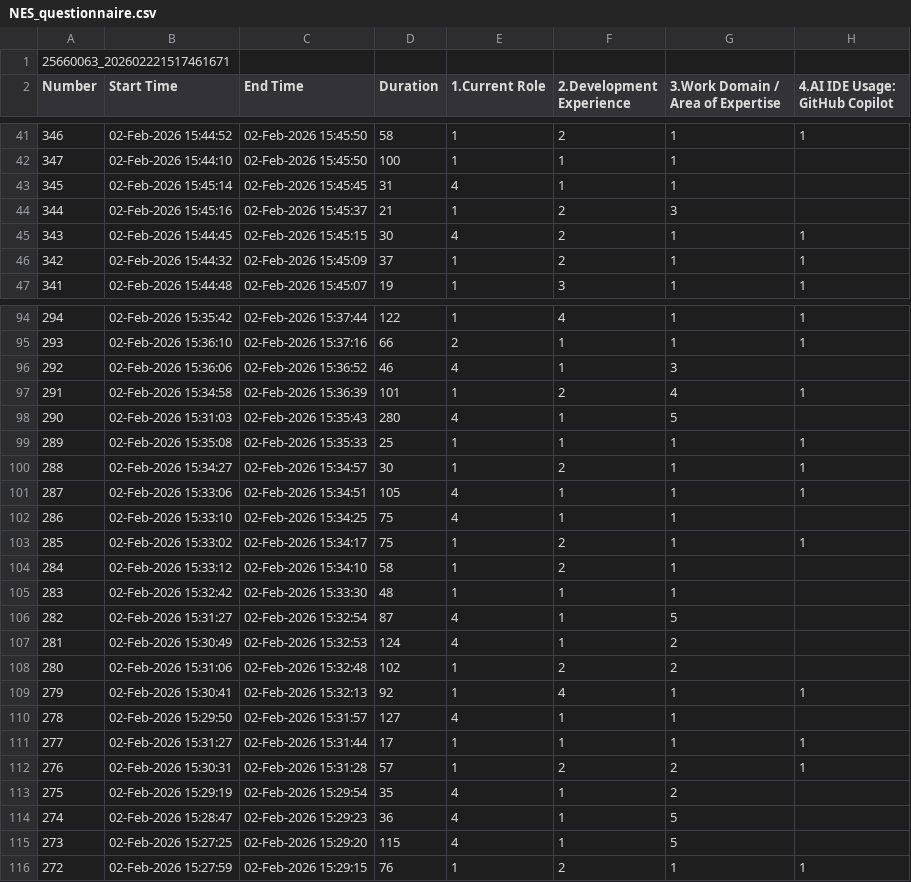
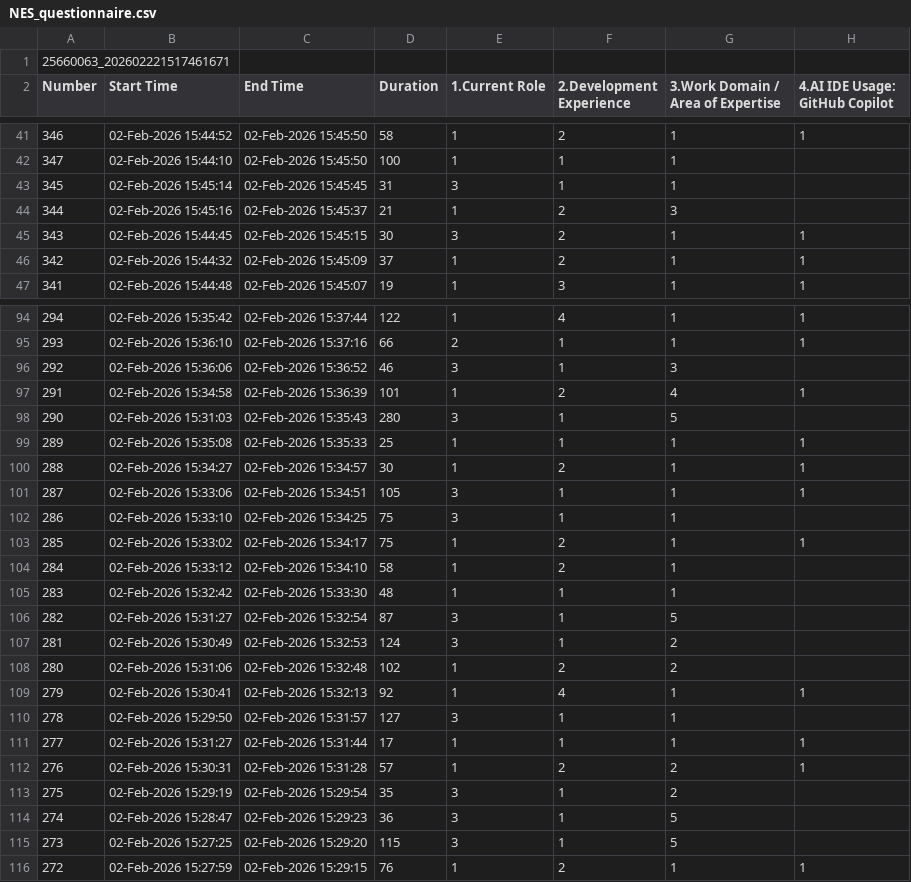
Before and after one commit to plain-noodle-expert/NesCodeSec, a CSV file: NES_questionnaire.csv, drawn as a sheet; only a part is shown, gaps mark what is left out; the diff covers the shown part only; the diff names each change by its address in the sheet, - before the commit and + after, or states it on an @@ line.

```diff
--- a/NES_questionnaire.csv
+++ b/NES_questionnaire.csv
-E43 (1.Current Role): 4
+E43 (1.Current Role): 3
-E45 (1.Current Role): 4
+E45 (1.Current Role): 3
-E96 (1.Current Role): 4
+E96 (1.Current Role): 3
-E98 (1.Current Role): 4
+E98 (1.Current Role): 3
-E101:E102 (1.Current Role): 4
+E101:E102 (1.Current Role): 3
-E106:E107 (1.Current Role): 4
+E106:E107 (1.Current Role): 3
-E110 (1.Current Role): 4
+E110 (1.Current Role): 3
-E113:E115 (1.Current Role): 4
+E113:E115 (1.Current Role): 3
```
Also changed, not shown: 52 edited cells elsewhere in this file.
